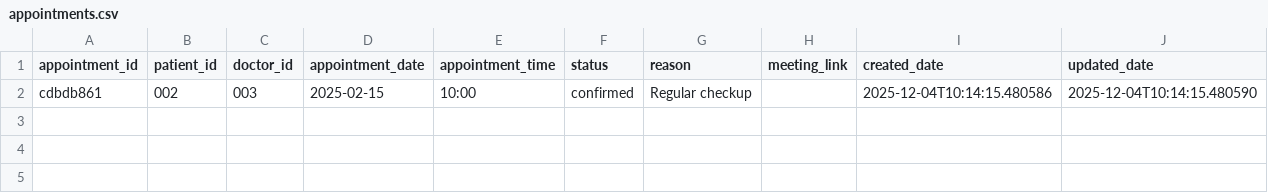
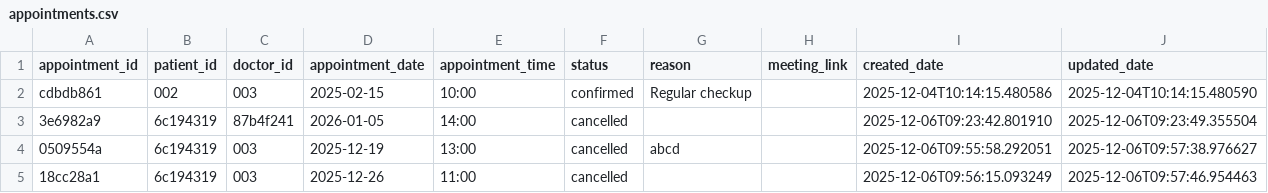
Before and after one commit to Abugabal-117/Clinexa, a CSV file: data/appointments.csv, drawn as a sheet.

```diff
--- a/data/appointments.csv
+++ b/data/appointments.csv
@@ -2 +2,4 @@ appointment_id,patient_id,doctor_id,appointment_date,appointment_time,status,rea
 cdbdb861,002,003,2025-02-15,10:00,confirmed,Regular checkup,,2025-12-04T10:14:15.480586,2025-12-04T10:14:15.480590
+3e6982a9,6c194319,87b4f241,2026-01-05,14:00,cancelled,,,2025-12-06T09:23:42.801910,2025-12-06T09:23:49.355504
+0509554a,6c194319,003,2025-12-19,13:00,cancelled,abcd,,2025-12-06T09:55:58.292051,2025-12-06T09:57:38.976627
+18cc28a1,6c194319,003,2025-12-26,11:00,cancelled,,,2025-12-06T09:56:15.093249,2025-12-06T09:57:46.954463
```
Also changed, not shown: data/feedback.csv, data/notifications.csv, 10 other files.
